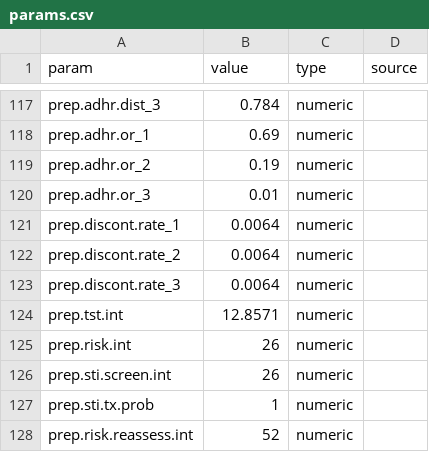
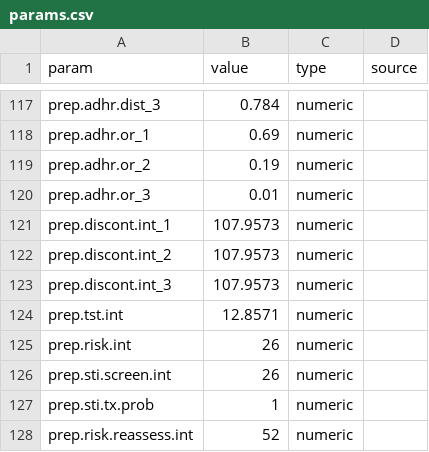
Before and after one commit to EpiModel/EpiModelHIV-Template, a CSV file: data/input/params.csv, drawn as a sheet; only a part is shown, gaps mark what is left out.

```diff
--- a/data/input/params.csv
+++ b/data/input/params.csv
@@ -120,5 +120,5 @@ prep.adhr.or_2,0.19,numeric
 prep.adhr.or_3,0.01,numeric
-prep.discont.rate_1,0.0064,numeric
-prep.discont.rate_2,0.0064,numeric
-prep.discont.rate_3,0.0064,numeric
+prep.discont.int_1,107.9573,numeric
+prep.discont.int_2,107.9573,numeric
+prep.discont.int_3,107.9573,numeric
 prep.tst.int,12.8571,numeric
```
Also changed, not shown: 7 other files.
